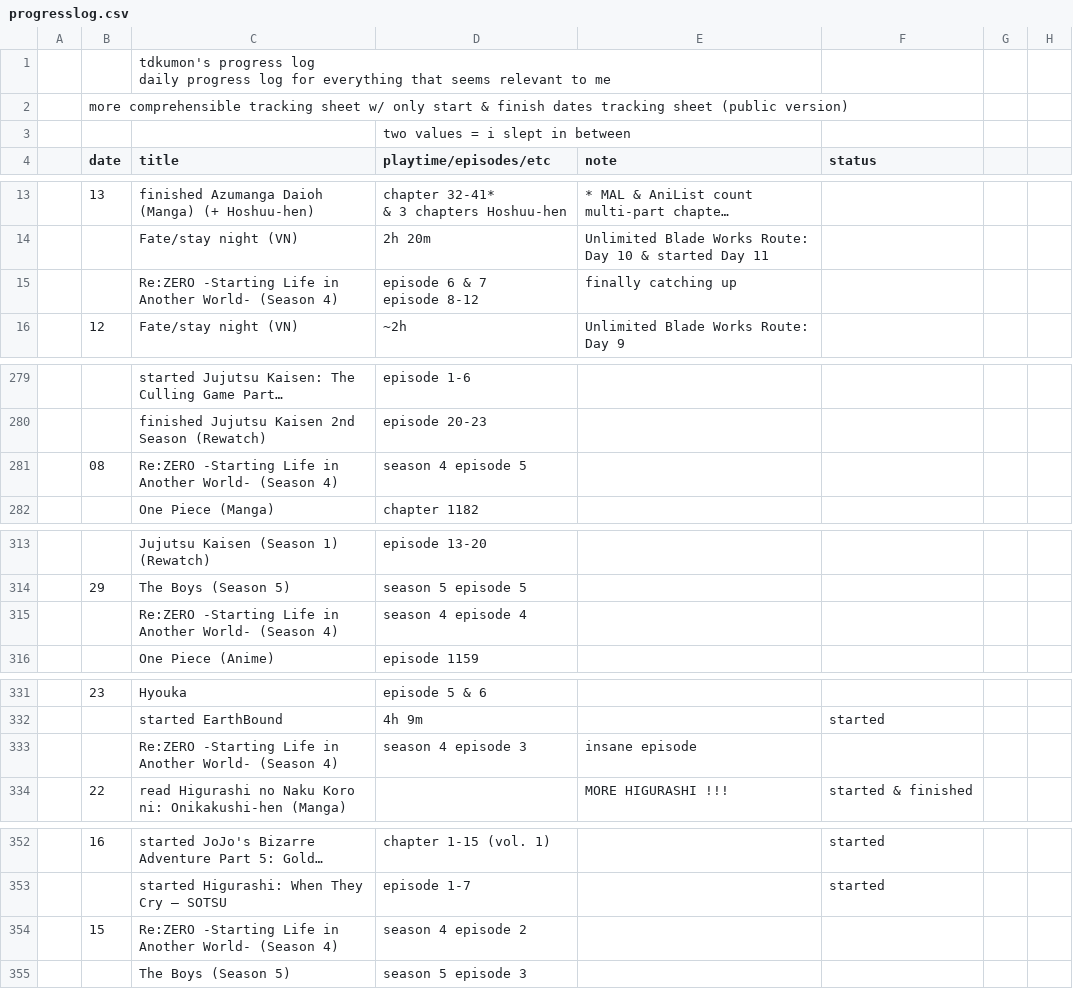
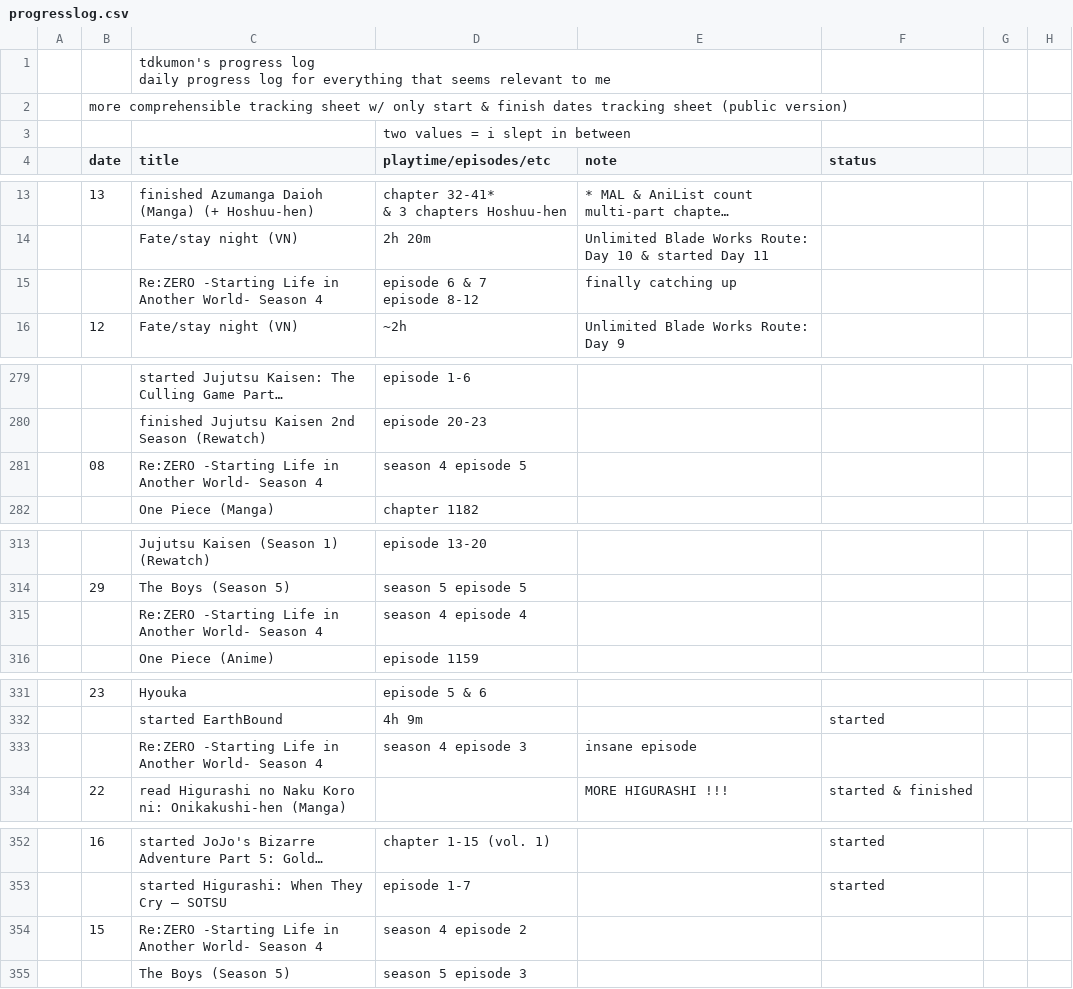
Before and after one commit to tdkumon/Zackenbarsch-Backup, a CSV file: progresslog.csv, drawn as a sheet; only a part is shown, gaps mark what is left out; long unchanged cells end in …; the diff covers the shown part only; the diff names each change by its address in the sheet, - before the commit and + after, or states it on an @@ line.

```diff
--- a/progresslog.csv
+++ b/progresslog.csv
-C15 (title): …Another World- (Season 4)
+C15 (title): …Another World- Season 4
-C281 (title): …Another World- (Season 4)
+C281 (title): …Another World- Season 4
-C315 (title): …Another World- (Season 4)
+C315 (title): …Another World- Season 4
-C333 (title): …Another World- (Season 4)
+C333 (title): …Another World- Season 4
-C354 (title): …Another World- (Season 4)
+C354 (title): …Another World- Season 4
```
Also changed, not shown: 1 edited cell elsewhere in this file, 1 other file.
